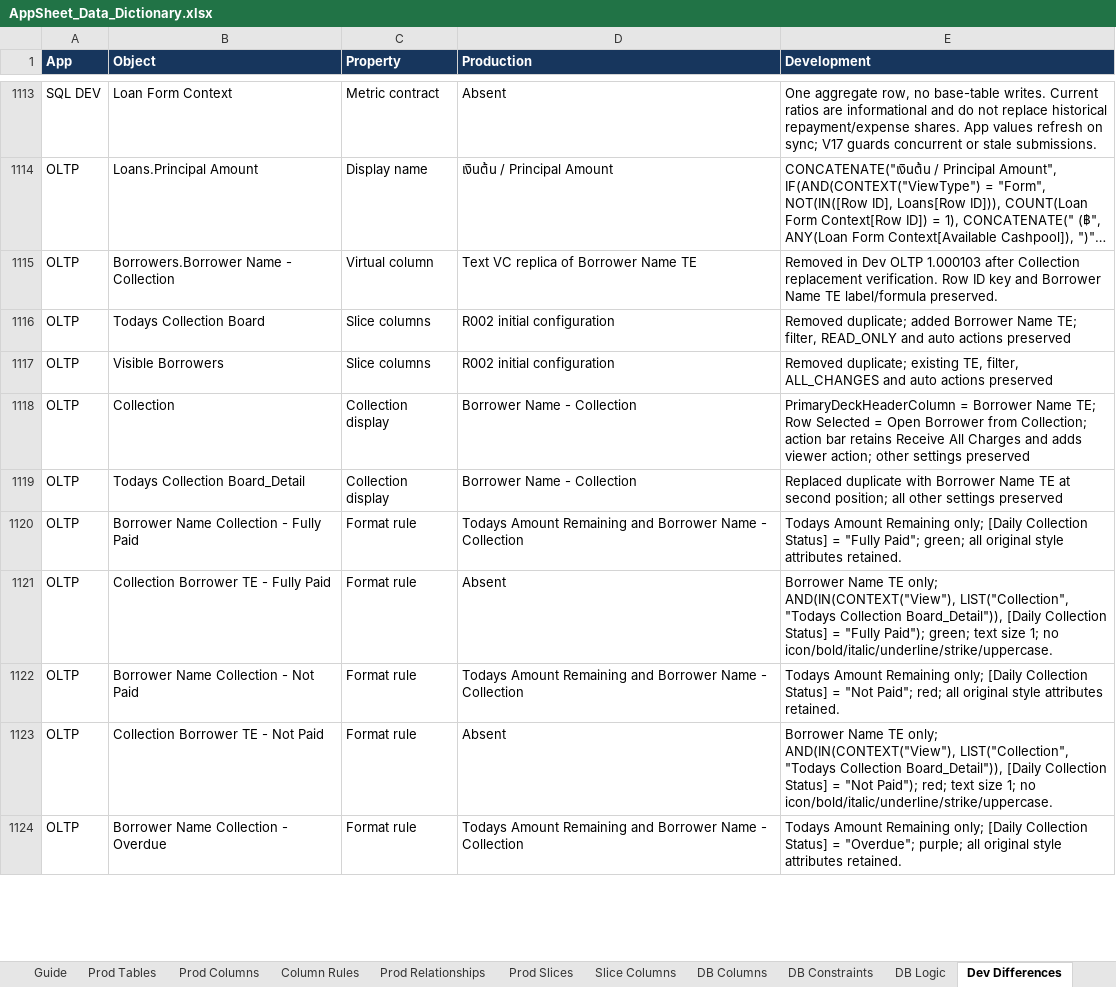
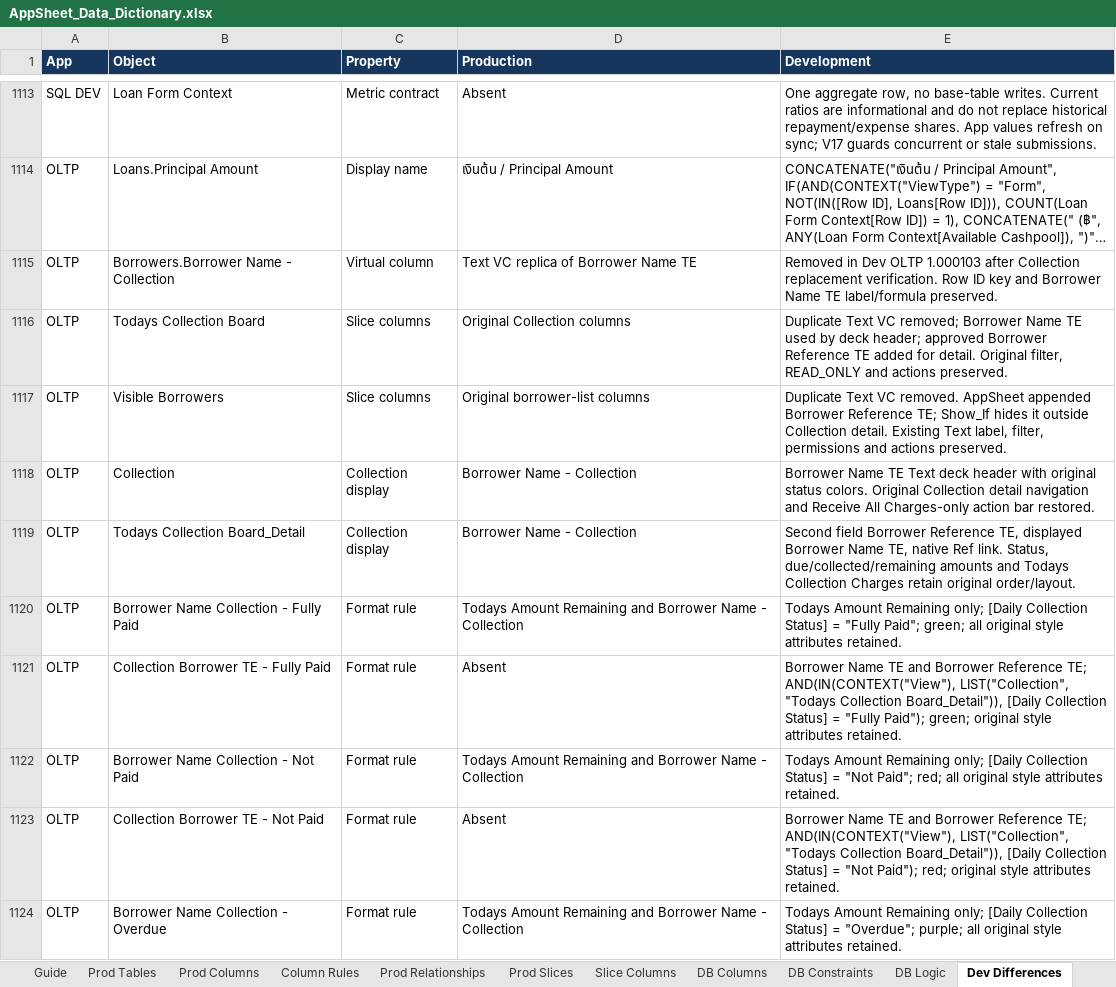
Before and after one commit to welct0407/MW-Credit-App, an Excel workbook: Documents/AppSheet_Data_Dictionary.xlsx, sheet Dev Differences, drawn as a sheet; only a part is shown, gaps mark what is left out; long unchanged cells end in …; values as stored, in another font and other column widths than the file's, no borders; the diff covers the shown part only; the diff names each change by its address in the sheet, - before the commit and + after, or states it on an @@ line.

Commit message:
R002: restore Collection detail and use approved native borrower Ref

```diff
--- a/Documents/AppSheet_Data_Dictionary.xlsx (sheet Dev Differences)
+++ b/Documents/AppSheet_Data_Dictionary.xlsx (sheet Dev Differences)
-D1116 (Production): R002 initial configuration
+D1116 (Production): Original Collection columns
-E1116 (Development): Removed duplicate; added Borrower Name TE; filter, READ_ONLY and auto actions preserved
+E1116 (Development): Duplicate Text VC removed; Borrower Name TE used by deck header; approved Borrower Reference TE added for detail. Original filter, READ_ONLY and actions preserved.
-D1117 (Production): R002 initial configuration
+D1117 (Production): Original borrower-list columns
-E1117 (Development): Removed duplicate; existing TE, filter, ALL_CHANGES and auto actions preserved
+E1117 (Development): Duplicate Text VC removed. AppSheet appended Borrower Reference TE; Show_If hides it outside Collection detail. Existing Text label, filter, permissions and actions preserved.
-E1118 (Development): PrimaryDeckHeaderColumn = Borrower Name TE; Row Selected = Open Borrower from Collection; action bar retains Receive All Charges and adds viewer action; other settings preserved
+E1118 (Development): Borrower Name TE Text deck header with original status colors. Original Collection detail navigation and Receive All Charges-only action bar restored.
-E1119 (Development): Replaced duplicate with Borrower Name TE at second position; all other settings preserved
+E1119 (Development): Second field Borrower Reference TE, displayed Borrower Name TE, native Ref link. Status, due/collected/remaining amounts and Todays Collection Charges retain original order/layout.
-E1121 (Development): …Name TE only; AND(IN(CONTEXT("View"), LIST("Collection", "Todays Collection Board_Detail")), [Daily Collection Status] = "Fully Paid"); green; text size 1; no icon/bold/italic/underline/strike/uppercase.
+E1121 (Development): …Name TE and Borrower Reference TE; AND(IN(CONTEXT("View"), LIST("Collection", "Todays Collection Board_Detail")), [Daily Collection Status] = "Fully Paid"); green; original style attributes retained.
-E1123 (Development): …Name TE only; AND(IN(CONTEXT("View"), LIST("Collection", "Todays Collection Board_Detail")), [Daily Collection Status] = "Not Paid"); red; text size 1; no icon/bold/italic/underline/strike/uppercase.
+E1123 (Development): …Name TE and Borrower Reference TE; AND(IN(CONTEXT("View"), LIST("Collection", "Todays Collection Board_Detail")), [Daily Collection Status] = "Not Paid"); red; original style attributes retained.
```
Also changed, not shown: 2 added rows and 6 edited cells elsewhere in this sheet, 10 other files.
